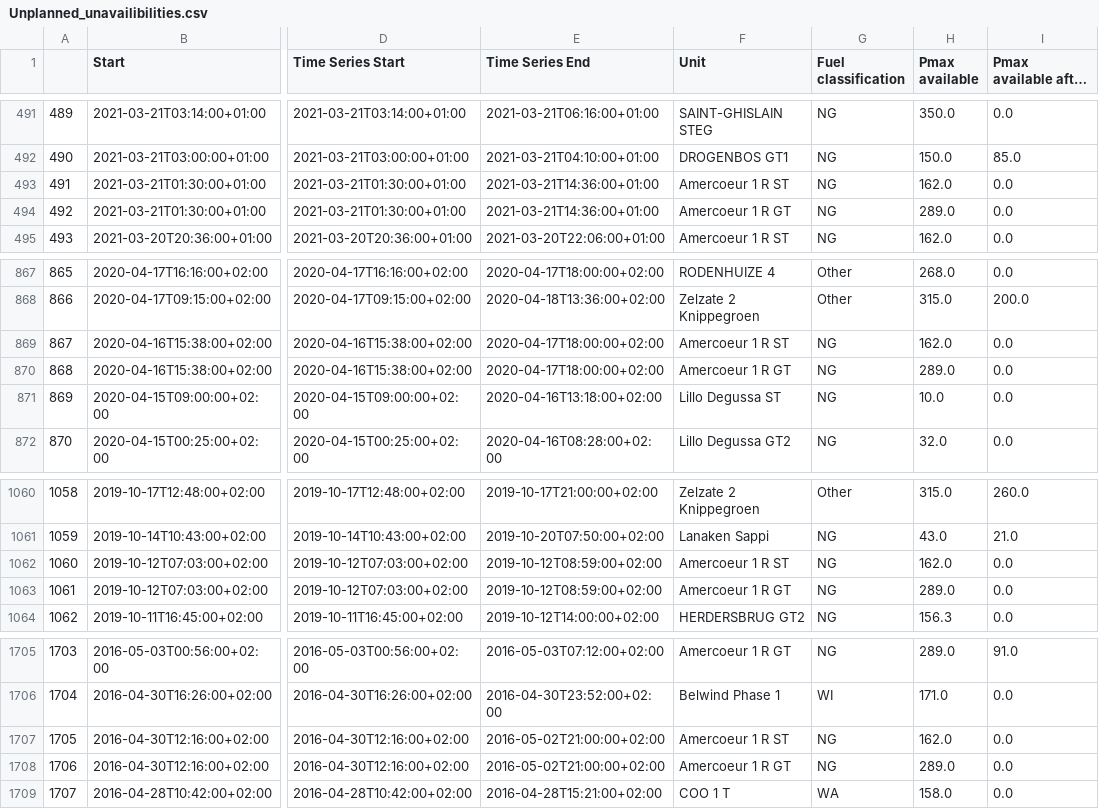
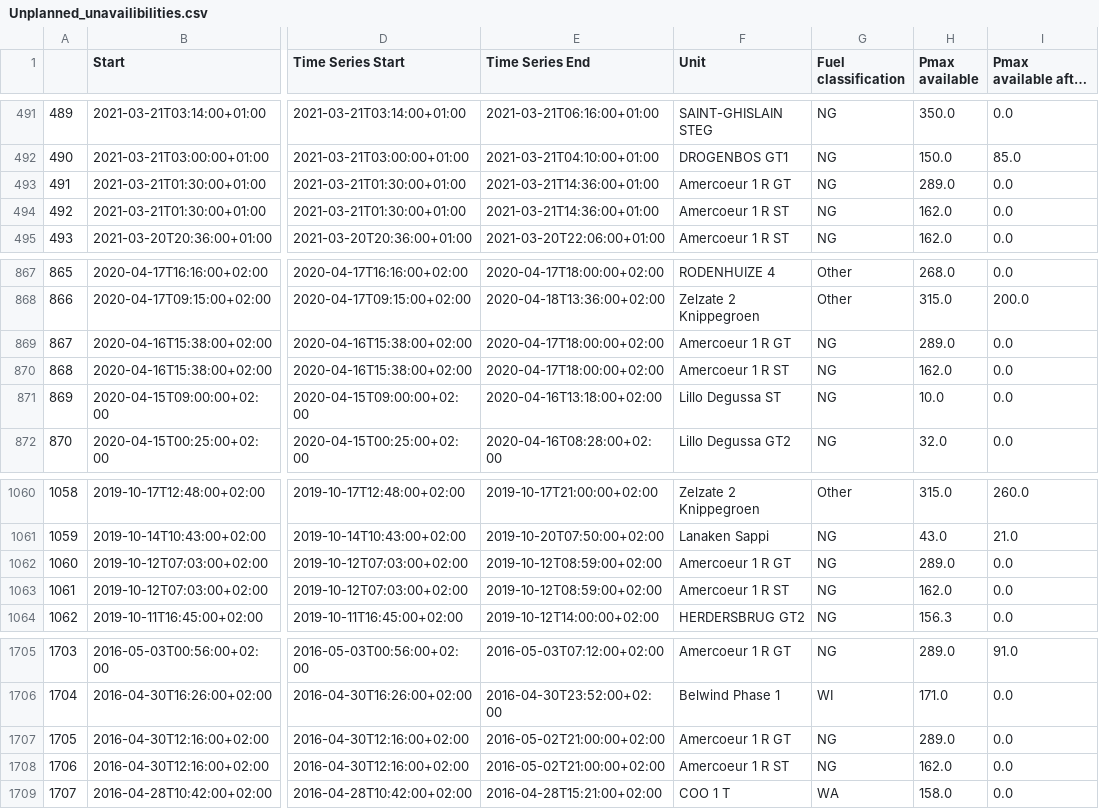
Before and after one commit to journinho/elia-opendata, a CSV file: Unplanned_unavailibilities.csv, drawn as a sheet; only a part is shown, gaps mark what is left out; long unchanged cells end in …; the diff covers the shown part only; the diff names each change by its address in the sheet, - before the commit and + after, or states it on an @@ line.

```diff
--- a/Unplanned_unavailibilities.csv
+++ b/Unplanned_unavailibilities.csv
-F493 (Unit): Amercoeur 1 R ST
+F493 (Unit): Amercoeur 1 R GT
-H493 (Pmax available): 162.0
+H493 (Pmax available): 289.0
-F494 (Unit): Amercoeur 1 R GT
+F494 (Unit): Amercoeur 1 R ST
-H494 (Pmax available): 289.0
+H494 (Pmax available): 162.0
-F869 (Unit): Amercoeur 1 R ST
+F869 (Unit): Amercoeur 1 R GT
-H869 (Pmax available): 162.0
+H869 (Pmax available): 289.0
-F870 (Unit): Amercoeur 1 R GT
+F870 (Unit): Amercoeur 1 R ST
-H870 (Pmax available): 289.0
+H870 (Pmax available): 162.0
-F1062 (Unit): Amercoeur 1 R ST
+F1062 (Unit): Amercoeur 1 R GT
-H1062 (Pmax available): 162.0
+H1062 (Pmax available): 289.0
-F1063 (Unit): Amercoeur 1 R GT
+F1063 (Unit): Amercoeur 1 R ST
-H1063 (Pmax available): 289.0
+H1063 (Pmax available): 162.0
-F1707 (Unit): Amercoeur 1 R ST
+F1707 (Unit): Amercoeur 1 R GT
-H1707 (Pmax available): 162.0
+H1707 (Pmax available): 289.0
-F1708 (Unit): Amercoeur 1 R GT
+F1708 (Unit): Amercoeur 1 R ST
-H1708 (Pmax available): 289.0
+H1708 (Pmax available): 162.0
```
Also changed, not shown: 57 edited cells elsewhere in this file.
